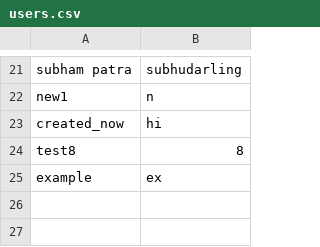
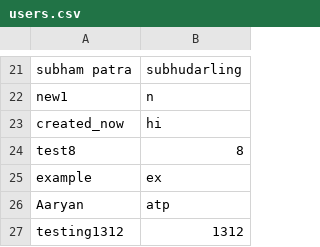
Before and after one commit to takayuki112/ChatBook_v1, a CSV file: src/main/resources/UserDataBase/users.csv, drawn as a sheet; only a part is shown, gaps mark what is left out; the diff names each change by its address in the sheet, - before the commit and + after, or states it on an @@ line.

```diff
--- a/src/main/resources/UserDataBase/users.csv
+++ b/src/main/resources/UserDataBase/users.csv
+row 26: Aaryan | atp
+row 27: testing1312 | 1312
```
Also changed, not shown: 5 other files.
